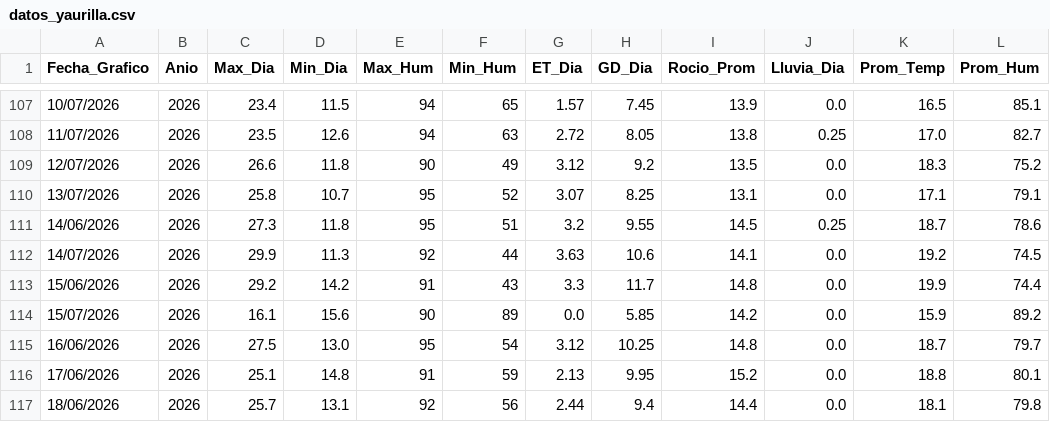
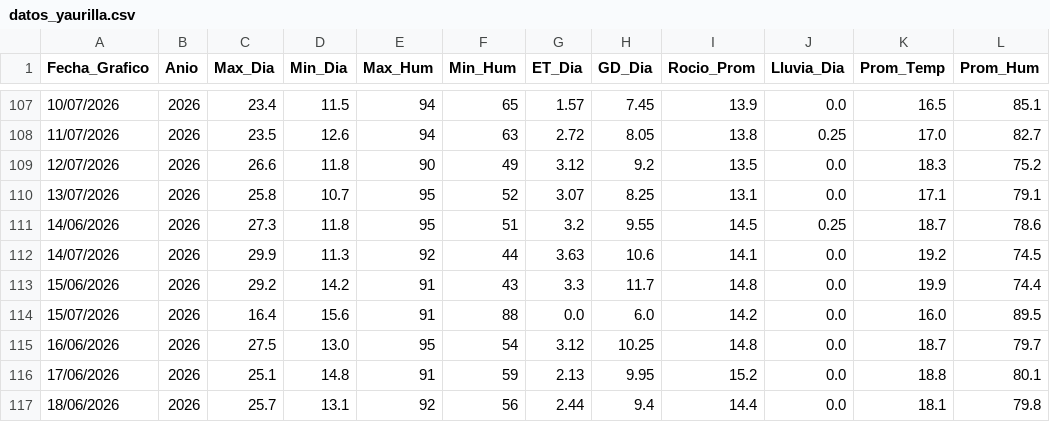
Before and after one commit to omartel-crypto/Datos_Meteorologico, a CSV file: datos_yaurilla.csv, drawn as a sheet; only a part is shown, gaps mark what is left out.

Commit message:
Robot: Data actualizada 2026-07-15 04:19 Lima

```diff
--- a/datos_yaurilla.csv
+++ b/datos_yaurilla.csv
@@ -113,3 +113,3 @@
 15/06/2026,2026,29.2,14.2,91,43,3.3,11.7,14.8,0.0,19.9,74.4
-15/07/2026,2026,16.1,15.6,90,89,0.0,5.85,14.2,0.0,15.9,89.2
+15/07/2026,2026,16.4,15.6,91,88,0.0,6.0,14.2,0.0,16.0,89.5
 16/06/2026,2026,27.5,13.0,95,54,3.12,10.25,14.8,0.0,18.7,79.7
```
Also changed, not shown: datos_actualizados.csv.
